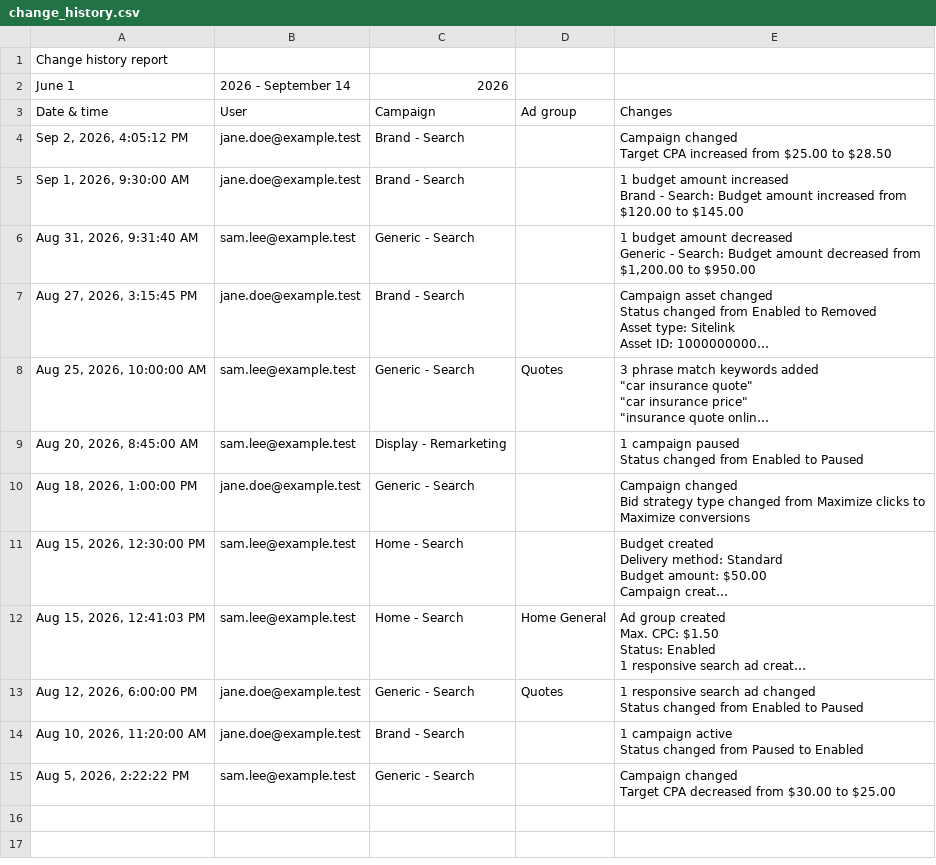
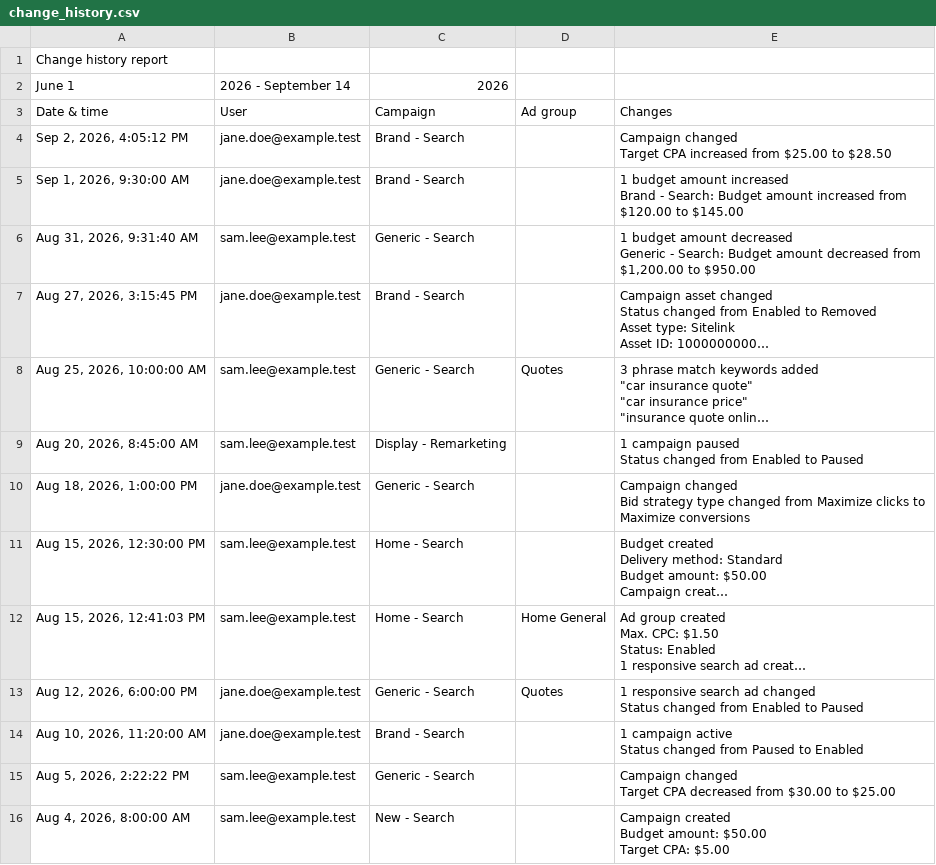
Before and after one commit to ali-demirbas/google-ads-change-history-dashboard, a CSV file: evals/cases/en_native_preamble/change_history.csv, drawn as a sheet; long unchanged cells end in …; ↵ is a line break in a cell; the diff names each change by its address in the sheet, - before the commit and + after, or states it on an @@ line.

```diff
--- a/evals/cases/en_native_preamble/change_history.csv
+++ b/evals/cases/en_native_preamble/change_history.csv
+row 16: Aug 4, 2026, 8:00:00 AM | sam.lee@example.test | New - Search |  | Campaign created ↵ Budget amount: $50.00 ↵ Target CPA: $5.00
```
Also changed, not shown: evals/cases/tr_native_preamble/degisiklik_gecmisi.csv, 9 other files.
